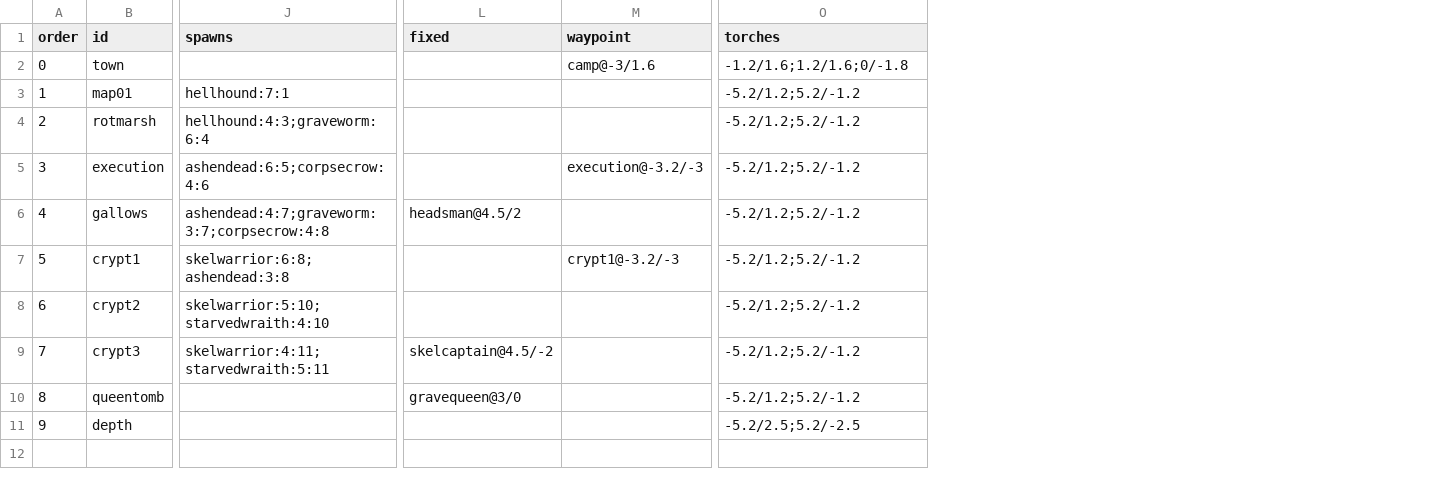
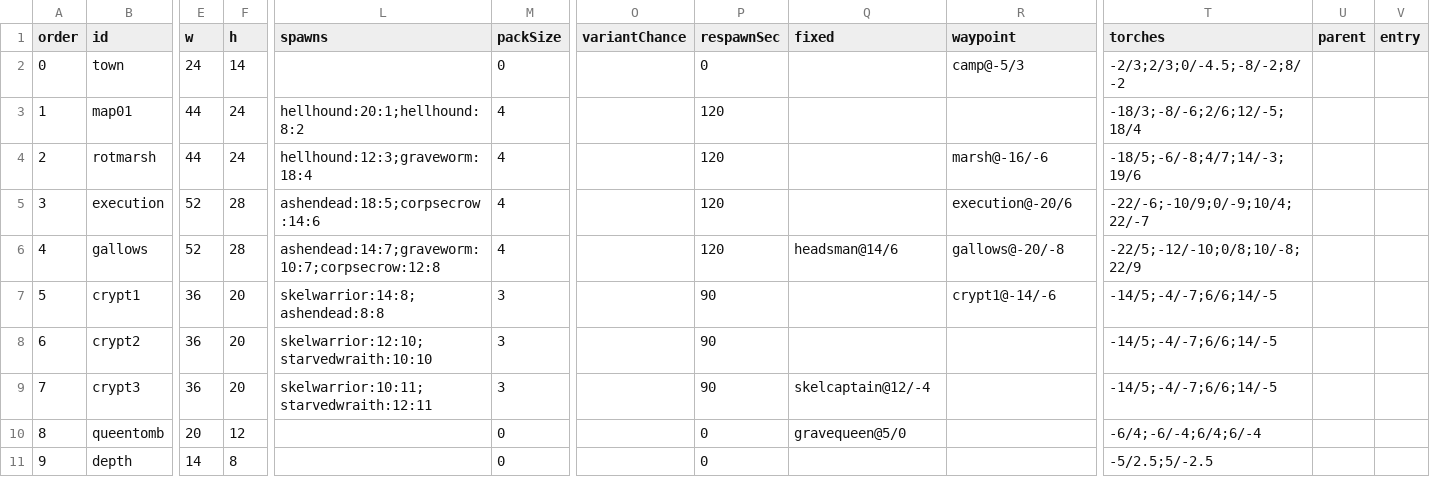
Before and after one commit to mogoshop/catch-and-keep, a CSV file: data/maps.csv, drawn as a sheet; only a part is shown, gaps mark what is left out; addresses are those after the commit; the diff covers the shown part only; the diff names each change by its address in the sheet, - before the commit and + after, or states it on an @@ line.

```diff
--- a/data/maps.csv
+++ b/data/maps.csv
+column E (w), rows 2-11: 24 | 44 | 44 | 52 | 52 | 36 | 36 | 36 | 20 | 14
+column F (h), rows 2-11: 14 | 24 | 24 | 28 | 28 | 20 | 20 | 20 | 12 | 8
+column M (packSize), rows 2-11: 0 | 4 | 4 | 4 | 4 | 3 | 3 | 3 | 0 | 0
+column O (variantChance), empty
+column P (respawnSec), rows 2-11: 0 | 120 | 120 | 120 | 120 | 90 | 90 | 90 | 0 | 0
+column U (parent), empty
+column V (entry), empty
-R2 (waypoint): camp@-3/1.6
+R2 (waypoint): camp@-5/3
-T2 (torches): -1.2/1.6;1.2/1.6;0/-1.8
+T2 (torches): -2/3;2/3;0/-4.5;-8/-2;8/-2
-L3 (spawns): hellhound:7:1
+L3 (spawns): hellhound:20:1;hellhound:8:2
-T3 (torches): -5.2/1.2;5.2/-1.2
+T3 (torches): -18/3;-8/-6;2/6;12/-5;18/4
-L4 (spawns): hellhound:4:3;graveworm:6:4
+L4 (spawns): hellhound:12:3;graveworm:18:4
-R4 (waypoint): (empty)
+R4 (waypoint): marsh@-16/-6
-T4 (torches): -5.2/1.2;5.2/-1.2
+T4 (torches): -18/5;-6/-8;4/7;14/-3;19/6
-L5 (spawns): ashendead:6:5;corpsecrow:4:6
+L5 (spawns): ashendead:18:5;corpsecrow:14:6
-R5 (waypoint): execution@-3.2/-3
+R5 (waypoint): execution@-20/6
-T5 (torches): -5.2/1.2;5.2/-1.2
+T5 (torches): -22/-6;-10/9;0/-9;10/4;22/-7
-L6 (spawns): ashendead:4:7;graveworm:3:7;corpsecrow:4:8
+L6 (spawns): ashendead:14:7;graveworm:10:7;corpsecrow:12:8
-Q6 (fixed): headsman@4.5/2
+Q6 (fixed): headsman@14/6
-R6 (waypoint): (empty)
+R6 (waypoint): gallows@-20/-8
-T6 (torches): -5.2/1.2;5.2/-1.2
+T6 (torches): -22/5;-12/-10;0/8;10/-8;22/9
-L7 (spawns): skelwarrior:6:8;ashendead:3:8
+L7 (spawns): skelwarrior:14:8;ashendead:8:8
-R7 (waypoint): crypt1@-3.2/-3
+R7 (waypoint): crypt1@-14/-6
-T7:T9 (torches): -5.2/1.2;5.2/-1.2
+T7:T9 (torches): -14/5;-4/-7;6/6;14/-5
-L8 (spawns): skelwarrior:5:10;starvedwraith:4:10
+L8 (spawns): skelwarrior:12:10;starvedwraith:10:10
-L9 (spawns): skelwarrior:4:11;starvedwraith:5:11
+L9 (spawns): skelwarrior:10:11;starvedwraith:12:11
-Q9 (fixed): skelcaptain@4.5/-2
+Q9 (fixed): skelcaptain@12/-4
-Q10 (fixed): gravequeen@3/0
+Q10 (fixed): gravequeen@5/0
-T10 (torches): -5.2/1.2;5.2/-1.2
+T10 (torches): -6/4;-6/-4;6/4;6/-4
-T11 (torches): -5.2/2.5;5.2/-2.5
+T11 (torches): -5/2.5;5/-2.5
```
Also changed, not shown: 6 added rows and 2 edited cells elsewhere in this file, data/config.csv, 53 other files.
